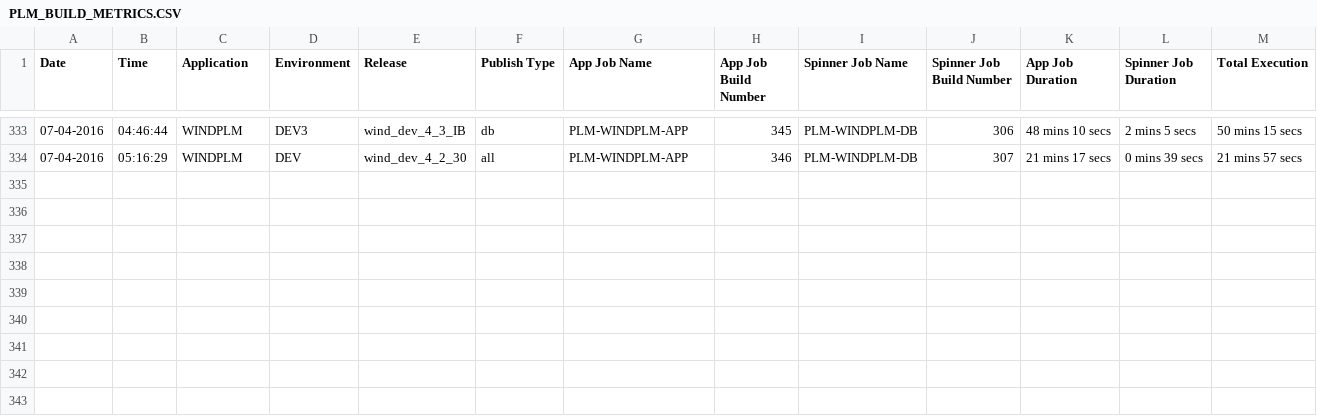
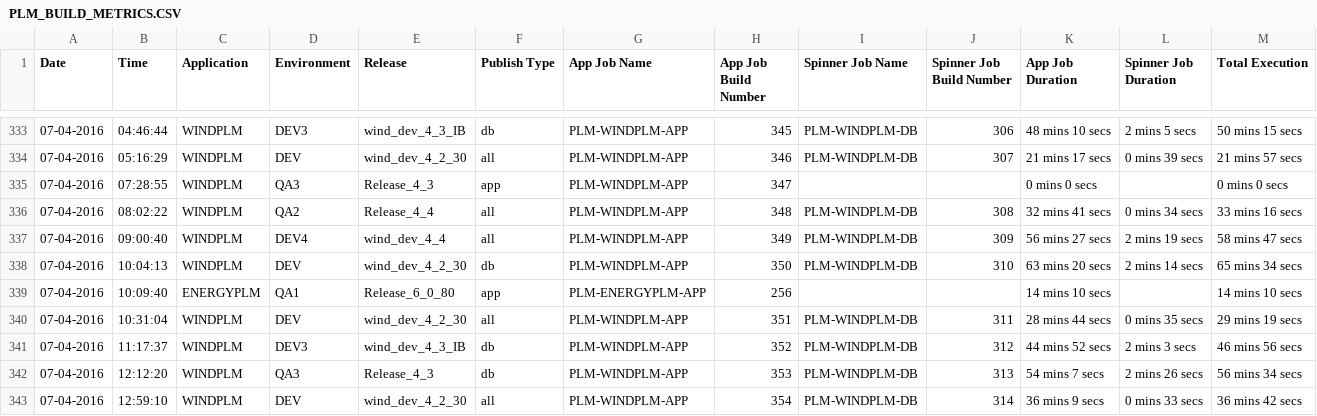
Before and after one commit to veersudhir83/csv-to-html-table, a CSV file: data/PLM_BUILD_METRICS.CSV, drawn as a sheet; only a part is shown, gaps mark what is left out; the diff names each change by its address in the sheet, - before the commit and + after, or states it on an @@ line.

Commit message:
New Metrics File at 07-04-2016 22:29:27

```diff
--- a/data/PLM_BUILD_METRICS.CSV
+++ b/data/PLM_BUILD_METRICS.CSV
+row 335: 07-04-2016 | 07:28:55 | WINDPLM | QA3 | Release_4_3 | app | PLM-WINDPLM-APP | 347 |  |  | 0 mins 0 secs |  | 0 mins 0 secs
+row 336: 07-04-2016 | 08:02:22 | WINDPLM | QA2 | Release_4_4 | all | PLM-WINDPLM-APP | 348 | PLM-WINDPLM-DB | 308 | 32 mins 41 secs | 0 mins 34 secs | 33 mins 16 secs
+row 337: 07-04-2016 | 09:00:40 | WINDPLM | DEV4 | wind_dev_4_4 | all | PLM-WINDPLM-APP | 349 | PLM-WINDPLM-DB | 309 | 56 mins 27 secs | 2 mins 19 secs | 58 mins 47 secs
+row 338: 07-04-2016 | 10:04:13 | WINDPLM | DEV | wind_dev_4_2_30 | db | PLM-WINDPLM-APP | 350 | PLM-WINDPLM-DB | 310 | 63 mins 20 secs | 2 mins 14 secs | 65 mins 34 secs
+row 339: 07-04-2016 | 10:09:40 | ENERGYPLM | QA1 | Release_6_0_80 | app | PLM-ENERGYPLM-APP | 256 |  |  | 14 mins 10 secs |  | 14 mins 10 secs
+row 340: 07-04-2016 | 10:31:04 | WINDPLM | DEV | wind_dev_4_2_30 | all | PLM-WINDPLM-APP | 351 | PLM-WINDPLM-DB | 311 | 28 mins 44 secs | 0 mins 35 secs | 29 mins 19 secs
+row 341: 07-04-2016 | 11:17:37 | WINDPLM | DEV3 | wind_dev_4_3_IB | db | PLM-WINDPLM-APP | 352 | PLM-WINDPLM-DB | 312 | 44 mins 52 secs | 2 mins 3 secs | 46 mins 56 secs
+row 342: 07-04-2016 | 12:12:20 | WINDPLM | QA3 | Release_4_3 | db | PLM-WINDPLM-APP | 353 | PLM-WINDPLM-DB | 313 | 54 mins 7 secs | 2 mins 26 secs | 56 mins 34 secs
+row 343: 07-04-2016 | 12:59:10 | WINDPLM | DEV | wind_dev_4_2_30 | all | PLM-WINDPLM-APP | 354 | PLM-WINDPLM-DB | 314 | 36 mins 9 secs | 0 mins 33 secs | 36 mins 42 secs
```
